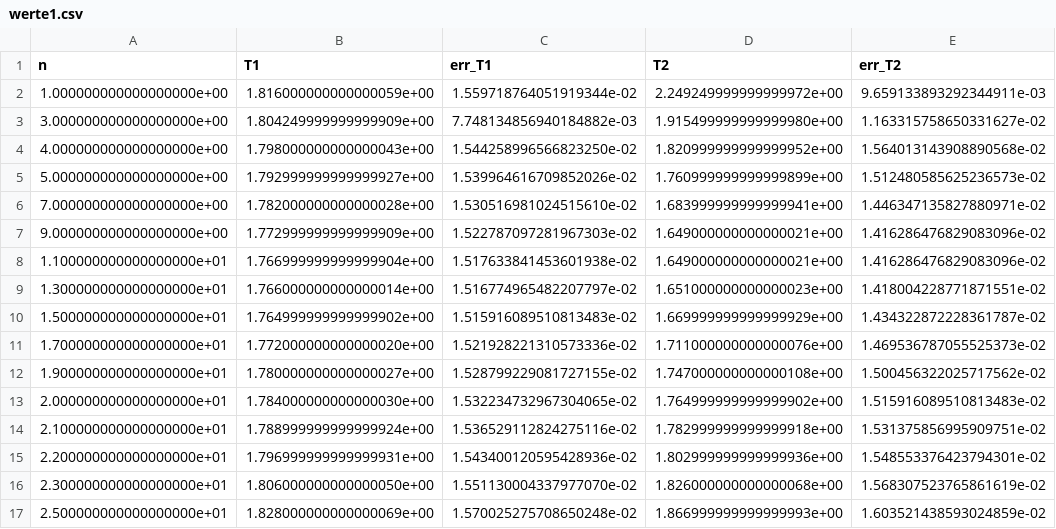
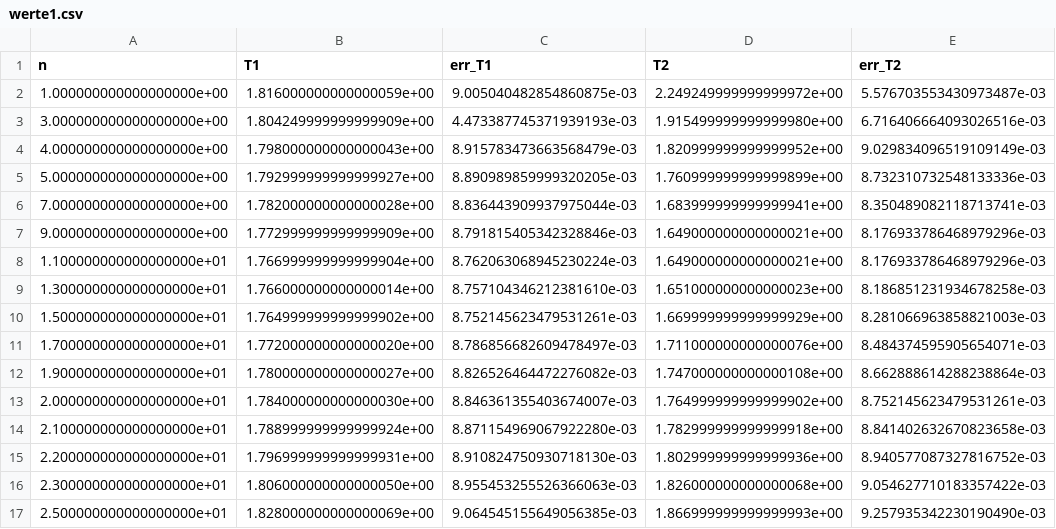
Before and after one commit to ces42/praktikum1, a CSV file: PEN/Daten/werte1.csv, drawn as a sheet.

Commit message:
Rohdaten

```diff
--- a/PEN/Daten/werte1.csv
+++ b/PEN/Daten/werte1.csv
@@ -1,17 +1,17 @@
 n,T1,err_T1,T2,err_T2
-1.000000000000000000e+00,1.816000000000000059e+00,1.559718764051919344e-02,2.249249999999999972e+00,9.659133893292344911e-03
-3.000000000000000000e+00,1.804249999999999909e+00,7.748134856940184882e-03,1.915499999999999980e+00,1.163315758650331627e-02
-4.000000000000000000e+00,1.798000000000000043e+00,1.544258996566823250e-02,1.820999999999999952e+00,1.564013143908890568e-02
-5.000000000000000000e+00,1.792999999999999927e+00,1.539964616709852026e-02,1.760999999999999899e+00,1.512480585625236573e-02
-7.000000000000000000e+00,1.782000000000000028e+00,1.530516981024515610e-02,1.683999999999999941e+00,1.446347135827880971e-02
-9.000000000000000000e+00,1.772999999999999909e+00,1.522787097281967303e-02,1.649000000000000021e+00,1.416286476829083096e-02
-1.100000000000000000e+01,1.766999999999999904e+00,1.517633841453601938e-02,1.649000000000000021e+00,1.416286476829083096e-02
-1.300000000000000000e+01,1.766000000000000014e+00,1.516774965482207797e-02,1.651000000000000023e+00,1.418004228771871551e-02
-1.500000000000000000e+01,1.764999999999999902e+00,1.515916089510813483e-02,1.669999999999999929e+00,1.434322872228361787e-02
-1.700000000000000000e+01,1.772000000000000020e+00,1.521928221310573336e-02,1.711000000000000076e+00,1.469536787055525373e-02
-1.900000000000000000e+01,1.780000000000000027e+00,1.528799229081727155e-02,1.747000000000000108e+00,1.500456322025717562e-02
-2.000000000000000000e+01,1.784000000000000030e+00,1.532234732967304065e-02,1.764999999999999902e+00,1.515916089510813483e-02
-2.100000000000000000e+01,1.788999999999999924e+00,1.536529112824275116e-02,1.782999999999999918e+00,1.531375856995909751e-02
-2.200000000000000000e+01,1.796999999999999931e+00,1.543400120595428936e-02,1.802999999999999936e+00,1.548553376423794301e-02
-2.300000000000000000e+01,1.806000000000000050e+00,1.551130004337977070e-02,1.826000000000000068e+00,1.568307523765861619e-02
-2.500000000000000000e+01,1.828000000000000069e+00,1.570025275708650248e-02,1.866999999999999993e+00,1.603521438593024859e-02
+1.000000000000000000e+00,1.816000000000000059e+00,9.005040482854860875e-03,2.249249999999999972e+00,5.576703553430973487e-03
+3.000000000000000000e+00,1.804249999999999909e+00,4.473387745371939193e-03,1.915499999999999980e+00,6.716406664093026516e-03
+4.000000000000000000e+00,1.798000000000000043e+00,8.915783473663568479e-03,1.820999999999999952e+00,9.029834096519109149e-03
+5.000000000000000000e+00,1.792999999999999927e+00,8.890989859999320205e-03,1.760999999999999899e+00,8.732310732548133336e-03
+7.000000000000000000e+00,1.782000000000000028e+00,8.836443909937975044e-03,1.683999999999999941e+00,8.350489082118713741e-03
+9.000000000000000000e+00,1.772999999999999909e+00,8.791815405342328846e-03,1.649000000000000021e+00,8.176933786468979296e-03
+1.100000000000000000e+01,1.766999999999999904e+00,8.762063068945230224e-03,1.649000000000000021e+00,8.176933786468979296e-03
+1.300000000000000000e+01,1.766000000000000014e+00,8.757104346212381610e-03,1.651000000000000023e+00,8.186851231934678258e-03
+1.500000000000000000e+01,1.764999999999999902e+00,8.752145623479531261e-03,1.669999999999999929e+00,8.281066963858821003e-03
+1.700000000000000000e+01,1.772000000000000020e+00,8.786856682609478497e-03,1.711000000000000076e+00,8.484374595905654071e-03
+1.900000000000000000e+01,1.780000000000000027e+00,8.826526464472276082e-03,1.747000000000000108e+00,8.662888614288238864e-03
+2.000000000000000000e+01,1.784000000000000030e+00,8.846361355403674007e-03,1.764999999999999902e+00,8.752145623479531261e-03
+2.100000000000000000e+01,1.788999999999999924e+00,8.871154969067922280e-03,1.782999999999999918e+00,8.841402632670823658e-03
+2.200000000000000000e+01,1.796999999999999931e+00,8.910824750930718130e-03,1.802999999999999936e+00,8.940577087327816752e-03
+2.300000000000000000e+01,1.806000000000000050e+00,8.955453255526366063e-03,1.826000000000000068e+00,9.054627710183357422e-03
+2.500000000000000000e+01,1.828000000000000069e+00,9.064545155649056385e-03,1.866999999999999993e+00,9.257935342230190490e-03
```
